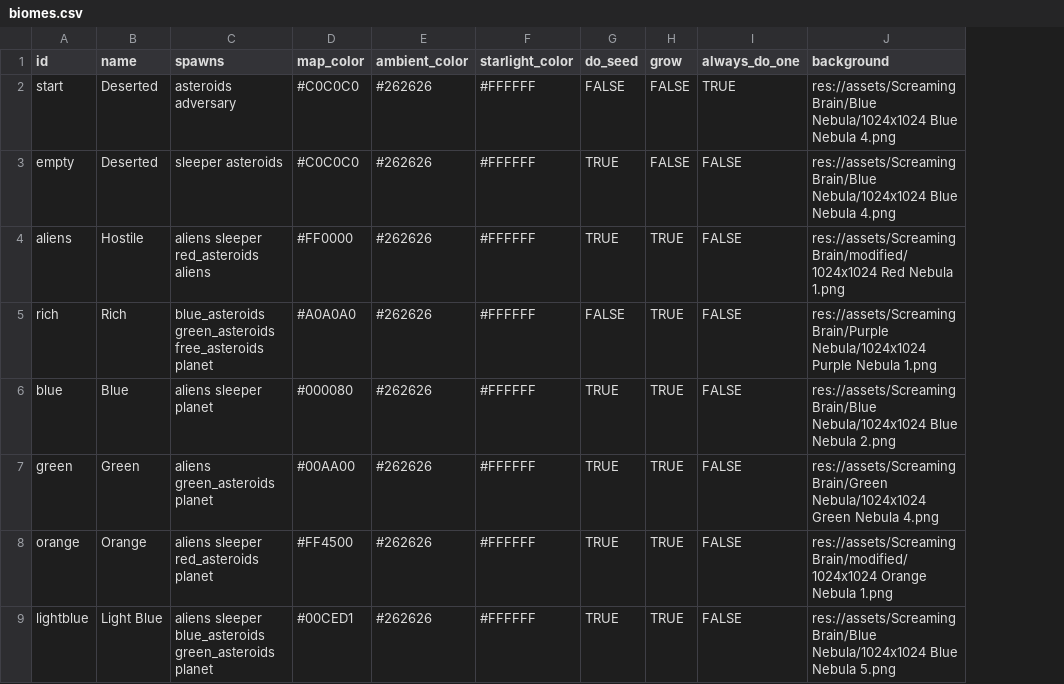
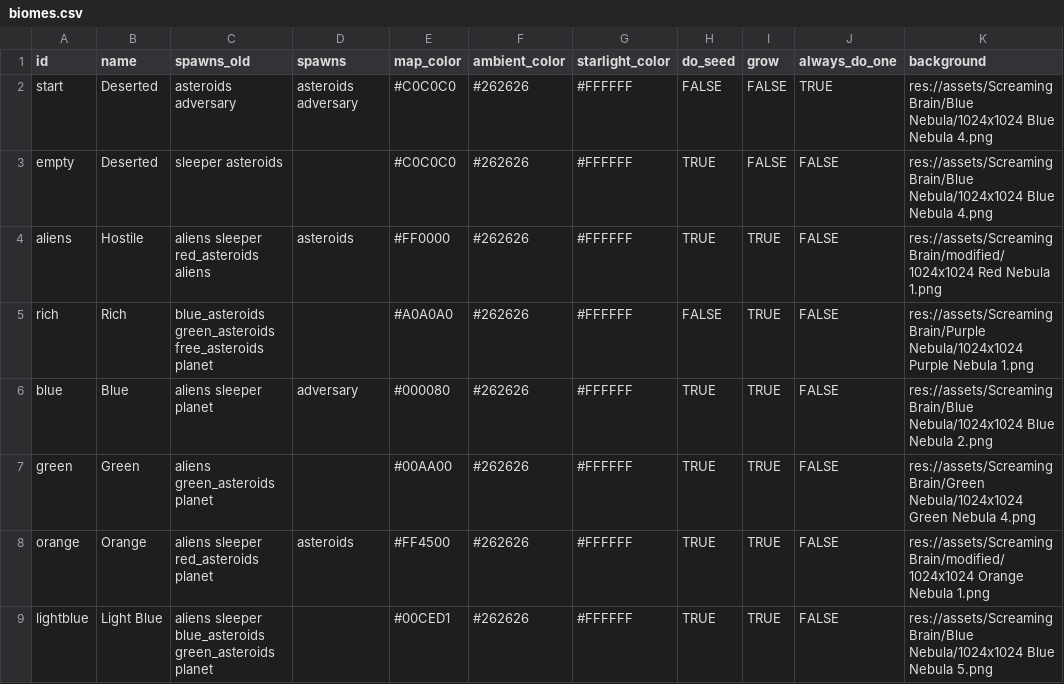
Before and after one commit to EamonnMR/galactic-night, a CSV file: data/biomes.csv, drawn as a sheet; only a part is shown; the diff names each change by its address in the sheet, - before the commit and + after, or states it on an @@ line.

```diff
--- a/data/biomes.csv
+++ b/data/biomes.csv
+column D (spawns), rows 2-8: asteroids adversary |  | asteroids |  | adversary |  | asteroids
-C1: spawns
+C1: spawns_old
```
Also changed, not shown: 16 other files.
